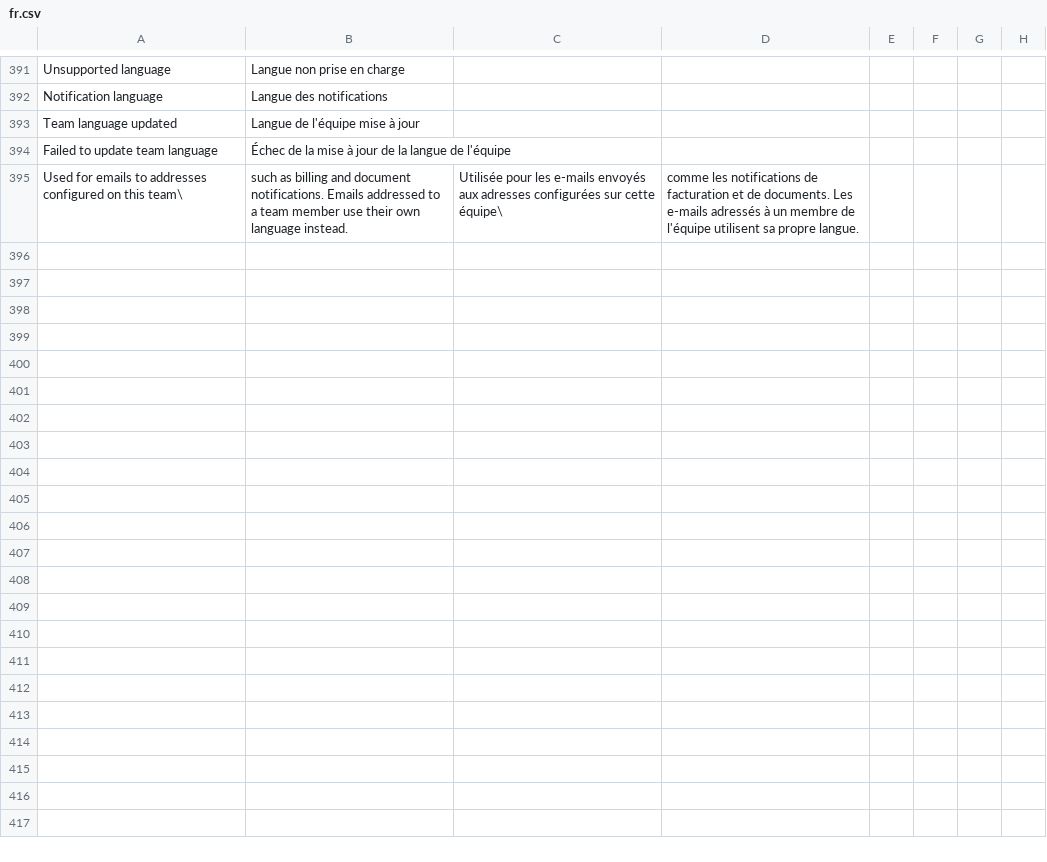
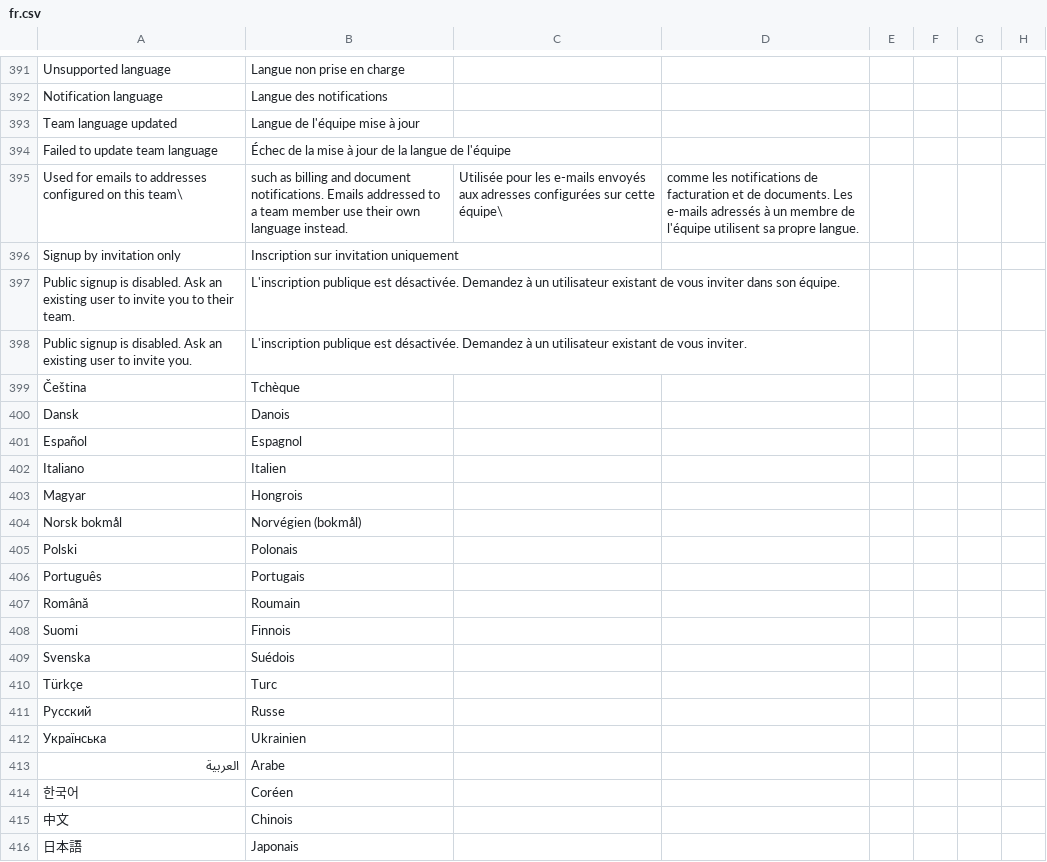
Before and after one commit to recommand/recommand-core, a CSV file: translations/fr.csv, drawn as a sheet; only a part is shown, gaps mark what is left out; the diff names each change by its address in the sheet, - before the commit and + after, or states it on an @@ line.

```diff
--- a/translations/fr.csv
+++ b/translations/fr.csv
+row 396: Signup by invitation only | Inscription sur invitation uniquement
+row 397: Public signup is disabled. Ask an existing user to invite you to their team. | L'inscription publique est désactivée. Demandez à un utilisateur existant de vous inviter dans son équipe.
+row 398: Public signup is disabled. Ask an existing user to invite you. | L'inscription publique est désactivée. Demandez à un utilisateur existant de vous inviter.
+row 399: Čeština | Tchèque
+row 400: Dansk | Danois
+row 401: Español | Espagnol
+row 402: Italiano | Italien
+row 403: Magyar | Hongrois
+row 404: Norsk bokmål | Norvégien (bokmål)
+row 405: Polski | Polonais
+row 406: Português | Portugais
+row 407: Română | Roumain
+row 408: Suomi | Finnois
+row 409: Svenska | Suédois
+row 410: Türkçe | Turc
+row 411: Русский | Russe
+row 412: Українська | Ukrainien
+row 413: العربية | Arabe
+row 414: 한국어 | Coréen
+row 415: 中文 | Chinois
+row 416: 日本語 | Japonais
```
Also changed, not shown: translations/de.csv, translations/nl.csv, 12 other files.
